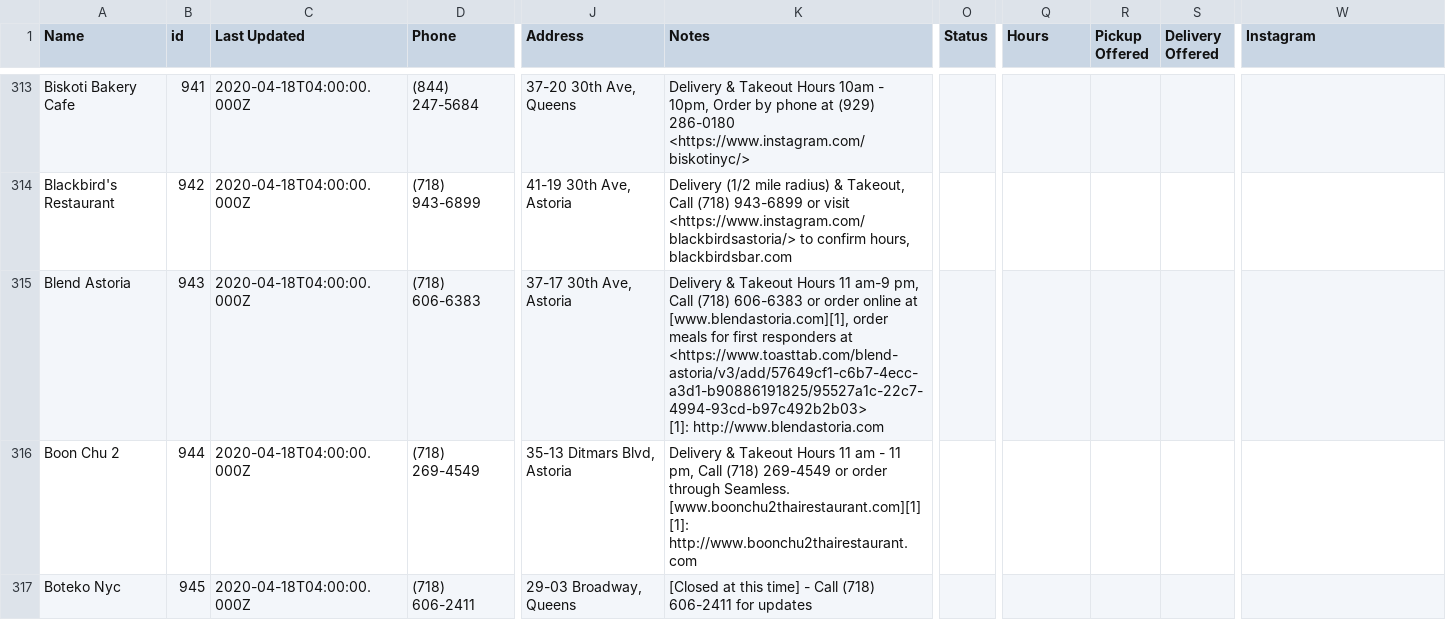
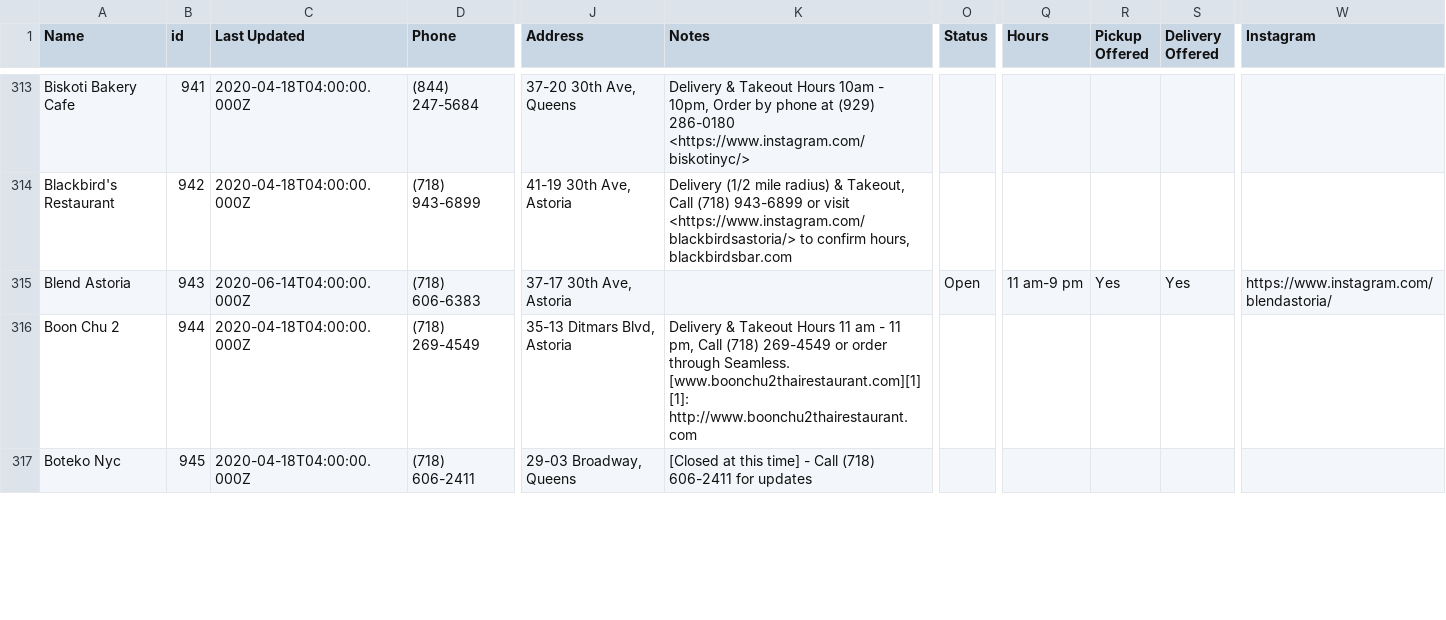
Before and after one commit to zhik/open_business_directory, a CSV file: data/rows.csv, drawn as a sheet; only a part is shown, gaps mark what is left out; ↵ is a line break in a cell; the diff names each change by its address in the sheet, - before the commit and + after, or states it on an @@ line.

Commit message:
Update rows.csv

```diff
--- a/data/rows.csv
+++ b/data/rows.csv
-C315 (Last Updated): 2020-04-18T04:00:00.000Z
+C315 (Last Updated): 2020-06-14T04:00:00.000Z
-K315 (Notes): Delivery & Takeout Hours 11 am-9 pm, Call (718) 606-6383 or order online at [www.blendastoria.com][1], order meals for first responders at <https://www.toasttab.com/blend-astoria/v3/add/57649cf1-c6b7-4ecc-a3d1-b90886191825/95527a1c-22c7-4994-93cd-b97c492b2b03> ↵ [1]: http://www.blendastoria.com
+K315 (Notes): (empty)
-O315 (Status): (empty)
+O315 (Status): Open
-Q315 (Hours): (empty)
+Q315 (Hours): 11 am-9 pm
-R315 (Pickup Offered): (empty)
+R315 (Pickup Offered): Yes
-S315 (Delivery Offered): (empty)
+S315 (Delivery Offered): Yes
-W315 (Instagram): (empty)
+W315 (Instagram): https://www.instagram.com/blendastoria/
```
